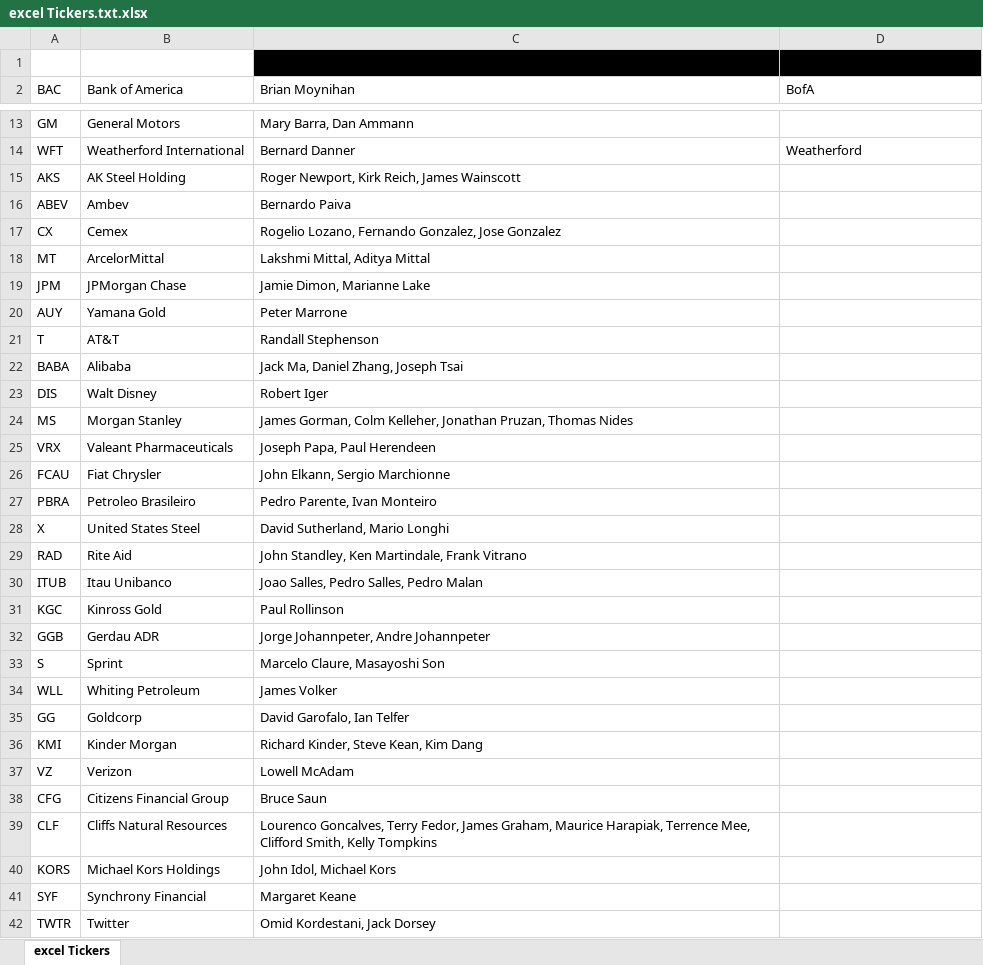
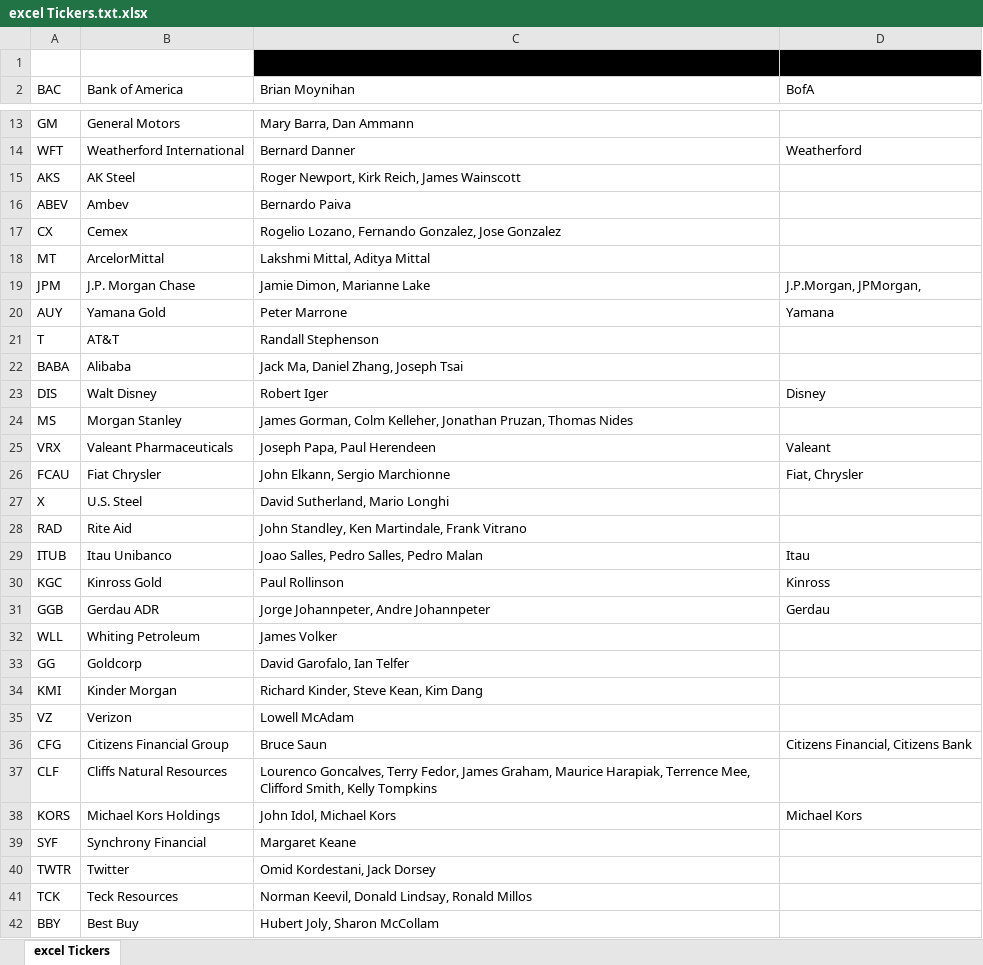
Before and after one commit to aukslius12/Automatic-Article-Searcher, an Excel workbook: Potencialus plagiatas/Data/excel Tickers.txt.xlsx, sheet excel Tickers, drawn as a sheet; only a part is shown, gaps mark what is left out; the shorter side is filled out with more unchanged rows; values as stored, in another font and other column widths than the file's, no borders; table styles not drawn; removed rows and columns are numbered as before the commit, all else as after; the diff covers the shown part only; the diff names each change by its address in the sheet, - before the commit and + after, or states it on an @@ line.

```diff
--- a/Potencialus plagiatas/Data/excel Tickers.txt.xlsx (sheet excel Tickers)
+++ b/Potencialus plagiatas/Data/excel Tickers.txt.xlsx (sheet excel Tickers)
-B15 (Bank of America): AK Steel Holding
+B15 (Bank of America): AK Steel
-B19 (Bank of America): JPMorgan Chase
+B19 (Bank of America): J.P. Morgan Chase
-D19 (BofA): (empty)
+D19 (BofA): J.P.Morgan, JPMorgan,
-D20 (BofA): (empty)
+D20 (BofA): Yamana
-D23 (BofA): (empty)
+D23 (BofA): Disney
-D25 (BofA): (empty)
+D25 (BofA): Valeant
-D26 (BofA): (empty)
+D26 (BofA): Fiat, Chrysler
-row 27: PBRA | Petroleo Brasileiro | Pedro Parente, Ivan Monteiro
-B27 (Bank of America): United States Steel
+B27 (Bank of America): U.S. Steel
-D29 (BofA): (empty)
+D29 (BofA): Itau
-D30 (BofA): (empty)
+D30 (BofA): Kinross
-D31 (BofA): (empty)
+D31 (BofA): Gerdau
-row 33: S | Sprint | Marcelo Claure, Masayoshi Son
-D36 (BofA): (empty)
+D36 (BofA): Citizens Financial, Citizens Bank
-D38 (BofA): (empty)
+D38 (BofA): Michael Kors
```
Also changed, not shown: 5 edited cells elsewhere in this sheet, 4 other files.
